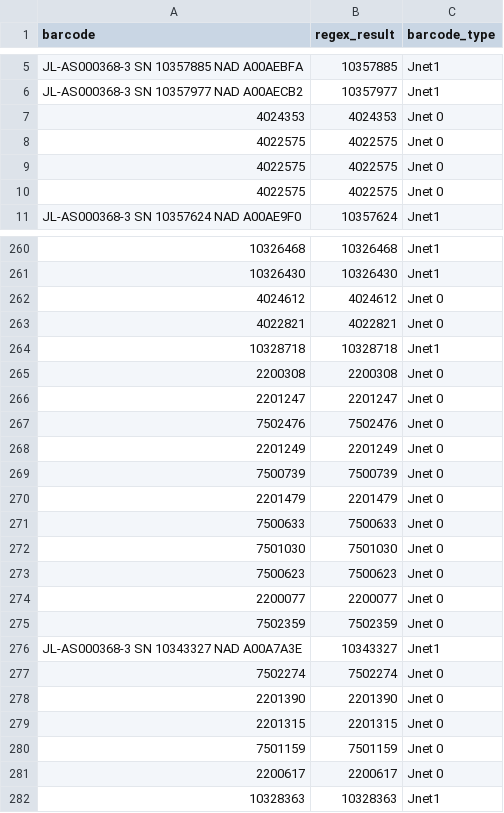
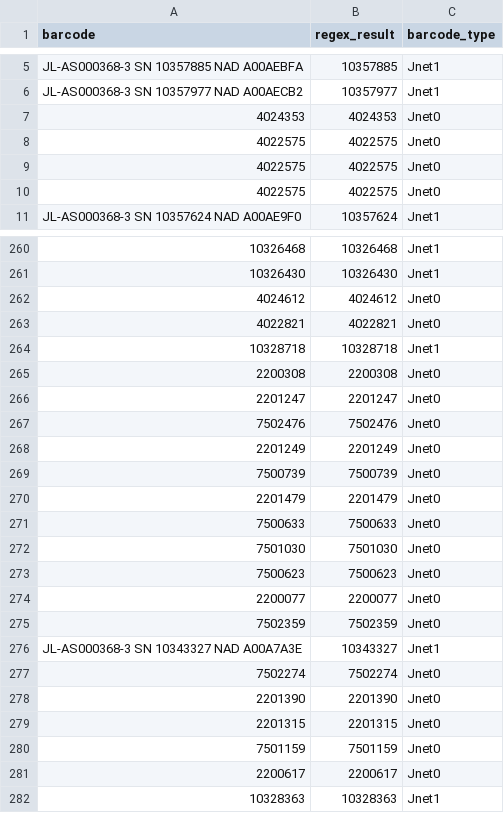
Before and after one commit to Orbasker/Synchronizer, a CSV file: output.csv, drawn as a sheet; only a part is shown, gaps mark what is left out; the diff covers the shown part only; the diff names each change by its address in the sheet, - before the commit and + after, or states it on an @@ line.

```diff
--- a/output.csv
+++ b/output.csv
-C7:C10 (barcode_type): Jnet 0
+C7:C10 (barcode_type): Jnet0
-C262:C263 (barcode_type): Jnet 0
+C262:C263 (barcode_type): Jnet0
-C265:C275 (barcode_type): Jnet 0
+C265:C275 (barcode_type): Jnet0
-C277:C281 (barcode_type): Jnet 0
+C277:C281 (barcode_type): Jnet0
```
Also changed, not shown: 146 edited cells elsewhere in this file, 2 other files.
